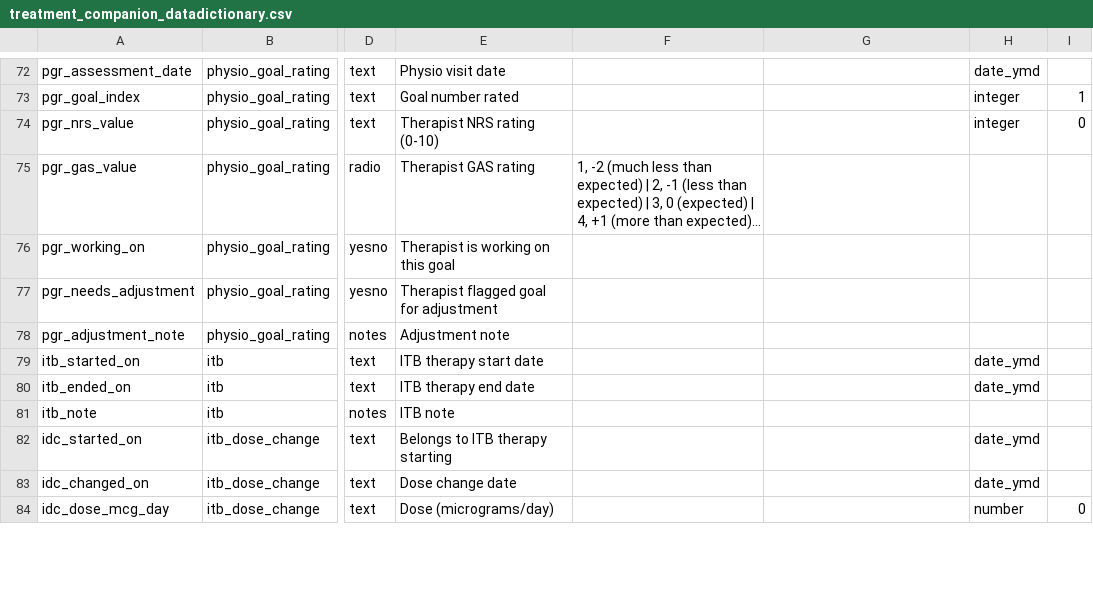
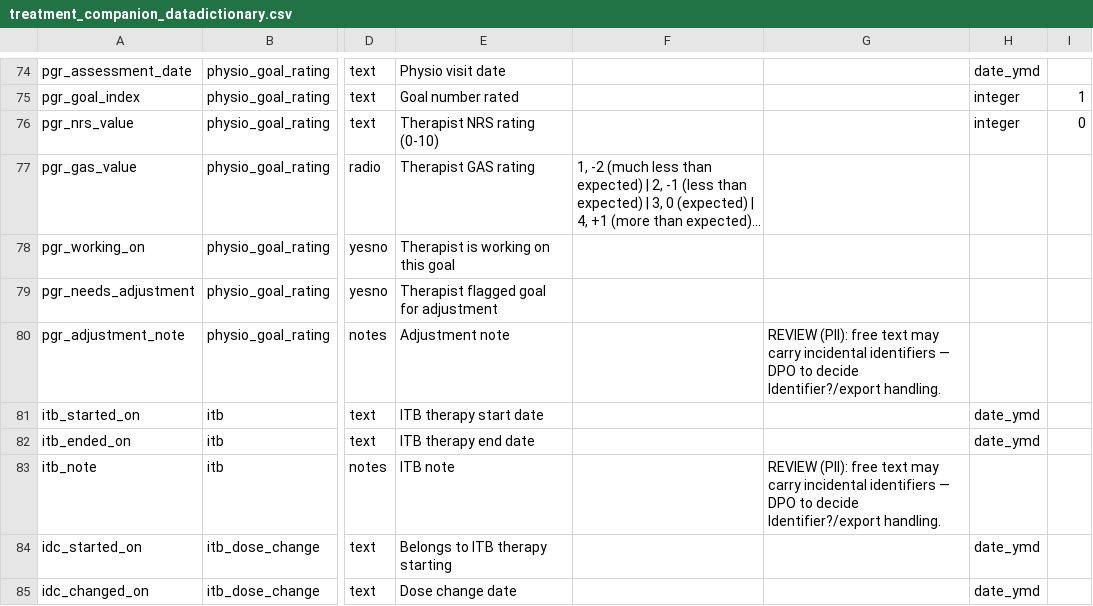
Before and after one commit to Nenja/treatment-companion, a CSV file: redcap/treatment_companion_datadictionary.csv, drawn as a sheet; only a part is shown, gaps mark what is left out; the shorter side is filled out with more unchanged rows; long unchanged cells end in …; addresses are those after the commit; the diff covers the shown part only; the diff names each change by its address in the sheet, - before the commit and + after, or states it on an @@ line.

```diff
--- a/redcap/treatment_companion_datadictionary.csv
+++ b/redcap/treatment_companion_datadictionary.csv
-G80: (empty)
+G80: REVIEW (PII): free text may carry incidental identifiers — DPO to decide Identifier?/export handling.
-G83: (empty)
+G83: REVIEW (PII): free text may carry incidental identifiers — DPO to decide Identifier?/export handling.
```
Also changed, not shown: 2 added rows and 17 edited cells elsewhere in this file, 13 other files.
